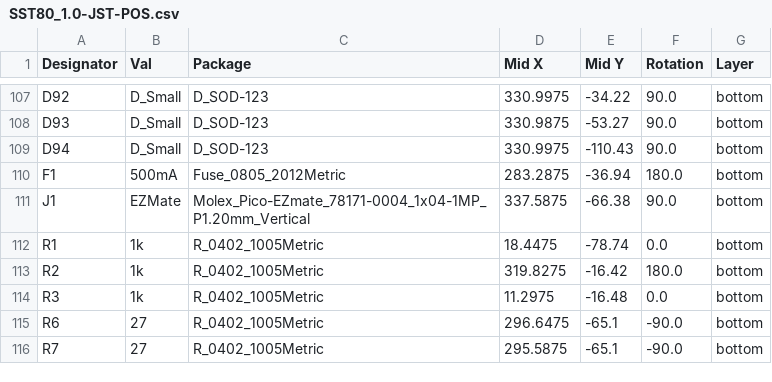
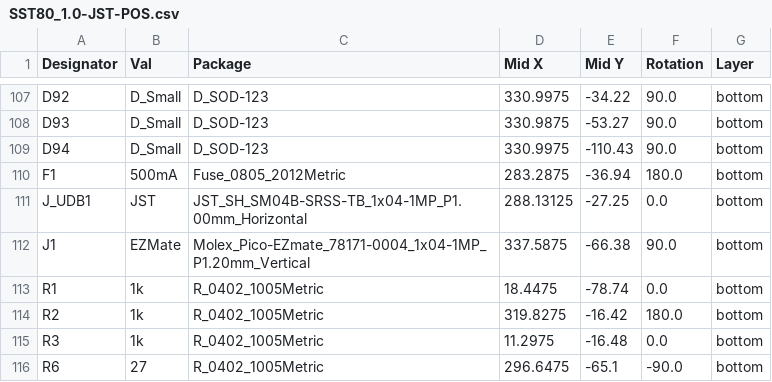
Before and after one commit to dededecline/SST80, a CSV file: Production Files/DB Version/SST80_1.0-JST-POS.csv, drawn as a sheet; only a part is shown, gaps mark what is left out; the shorter side is filled out with more unchanged rows.

Commit message:
add JST to POS

```diff
--- a/Production Files/DB Version/SST80_1.0-JST-POS.csv
+++ b/Production Files/DB Version/SST80_1.0-JST-POS.csv
@@ -110,2 +110,3 @@ D94,D_Small,D_SOD-123,330.9975,-110.43,90.0,bottom
 F1,500mA,Fuse_0805_2012Metric,283.2875,-36.94,180.0,bottom
+J_UDB1,JST,JST_SH_SM04B-SRSS-TB_1x04-1MP_P1.00mm_Horizontal,288.13125,-27.25,0.0,bottom
 J1,EZMate,Molex_Pico-EZmate_78171-0004_1x04-1MP_P1.20mm_Vertical,337.5875,-66.38,90.0,bottom
```
